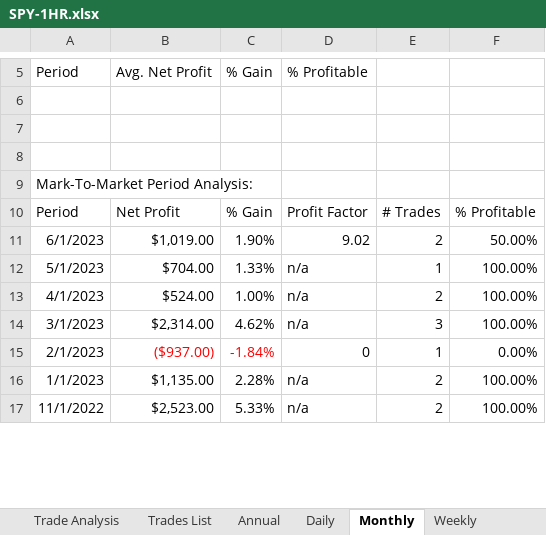
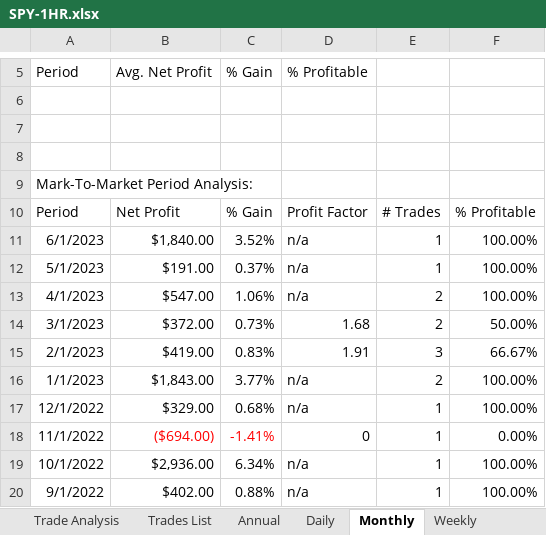
Before and after one commit to alexbernal0/QEP, an Excel workbook: SPY-1HR.xlsx, sheet Monthly, drawn as a sheet; only a part is shown, gaps mark what is left out; values as stored, in another font and other column widths than the file's, no borders; addresses are those after the commit; the diff covers the shown part only; the diff names each change by its address in the sheet, - before the commit and + after, or states it on an @@ line.

```diff
--- a/SPY-1HR.xlsx (sheet Monthly)
+++ b/SPY-1HR.xlsx (sheet Monthly)
-B11 (Avg. Net Profit): $1,019.00
+B11 (Avg. Net Profit): $1,840.00
-C11 (% Gain): 1.90%
+C11 (% Gain): 3.52%
-D11 (% Profitable): 9.02
+D11 (% Profitable): n/a
-E11: 2
+E11: 1
-F11: 50.00%
+F11: 100.00%
-B12 (Avg. Net Profit): $704.00
+B12 (Avg. Net Profit): $191.00
-C12 (% Gain): 1.33%
+C12 (% Gain): 0.37%
-B13 (Avg. Net Profit): $524.00
+B13 (Avg. Net Profit): $547.00
-C13 (% Gain): 1.00%
+C13 (% Gain): 1.06%
-B14 (Avg. Net Profit): $2,314.00
+B14 (Avg. Net Profit): $372.00
-C14 (% Gain): 4.62%
+C14 (% Gain): 0.73%
-D14 (% Profitable): n/a
+D14 (% Profitable): 1.68
-E14: 3
+E14: 2
-F14: 100.00%
+F14: 50.00%
-B15 (Avg. Net Profit): ($937.00)
+B15 (Avg. Net Profit): $419.00
-B15:C15 text colour: #FF0000
+B15:C15 text colour: black
-C15 (% Gain): -1.84%
+C15 (% Gain): 0.83%
-D15 (% Profitable): 0
+D15 (% Profitable): 1.91
-E15: 1
+E15: 3
-F15: 0.00%
+F15: 66.67%
-B16 (Avg. Net Profit): $1,135.00
+B16 (Avg. Net Profit): $1,843.00
-C16 (% Gain): 2.28%
+C16 (% Gain): 3.77%
+row 17: 12/1/2022 | $329.00 | 0.68% | n/a | 1 | 100.00%
-B18 (Avg. Net Profit): $2,523.00
+B18 (Avg. Net Profit): ($694.00)
-B18:C18 text colour: black
+B18:C18 text colour: #FF0000
-C18 (% Gain): 5.33%
+C18 (% Gain): -1.41%
-D18 (% Profitable): n/a
+D18 (% Profitable): 0
-E18: 2
+E18: 1
-F18: 100.00%
+F18: 0.00%
+row 19: 10/1/2022 | $2,936.00 | 6.34% | n/a | 1 | 100.00%
+row 20: 9/1/2022 | $402.00 | 0.88% | n/a | 1 | 100.00%
```
Also changed, not shown: 3 removed rows, 304 edited cells and cell formats elsewhere in this sheet, sheet Trades List, sheet Weekly, sheet Daily, sheet Trade Analysis, sheet Annual, sheet Performance Summary, 1 more sheet.
